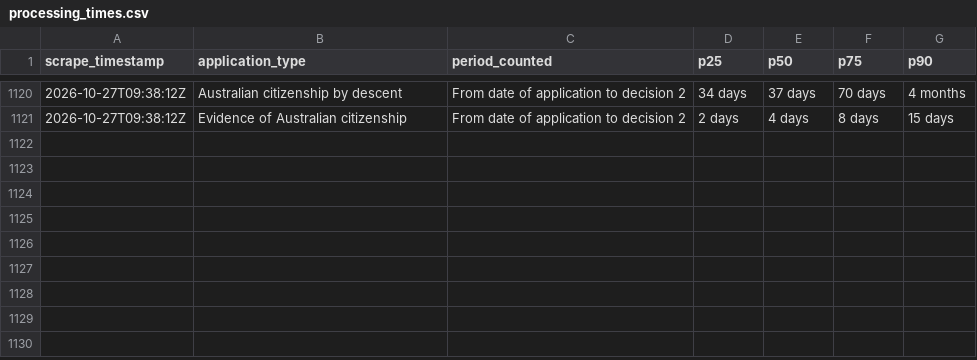
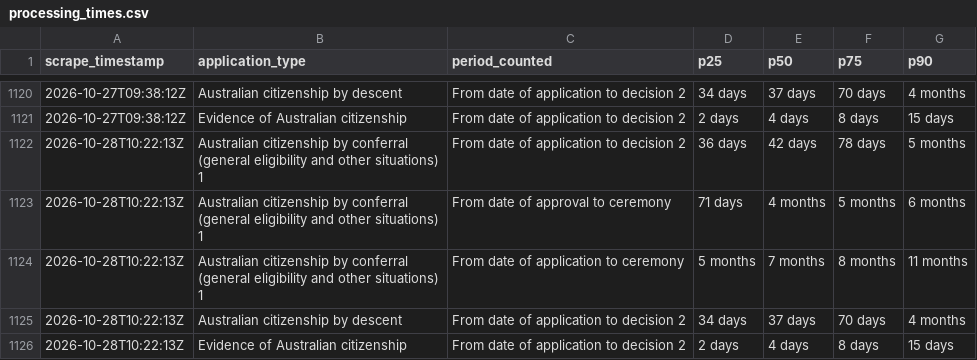
Before and after one commit to grainne-b/visa-processing-times, a CSV file: data/processing_times.csv, drawn as a sheet; only a part is shown, gaps mark what is left out.

```diff
--- a/data/processing_times.csv
+++ b/data/processing_times.csv
@@ -1121 +1121,6 @@ scrape_timestamp,application_type,period_counted,p25,p50,p75,p90
 2026-10-27T09:38:12Z,Evidence of Australian citizenship,From date of application to decision 2,2 days,4 days,8 days,15 days,
+2026-10-28T10:22:13Z,Australian citizenship by conferral (general eligibility and other situations) 1,From date of application to decision 2,36 days,42 days,78 days,5 months,
+2026-10-28T10:22:13Z,Australian citizenship by conferral (general eligibility and other situations) 1,From date of approval to ceremony,71 days,4 months,5 months,6 months,
+2026-10-28T10:22:13Z,Australian citizenship by conferral (general eligibility and other situations) 1,From date of application to ceremony,5 months,7 months,8 months,11 months,
+2026-10-28T10:22:13Z,Australian citizenship by descent,From date of application to decision 2,34 days,37 days,70 days,4 months,
+2026-10-28T10:22:13Z,Evidence of Australian citizenship,From date of application to decision 2,2 days,4 days,8 days,15 days,
```
Also changed, not shown: data/applications_on_hand.csv, data/applications_received.csv.
